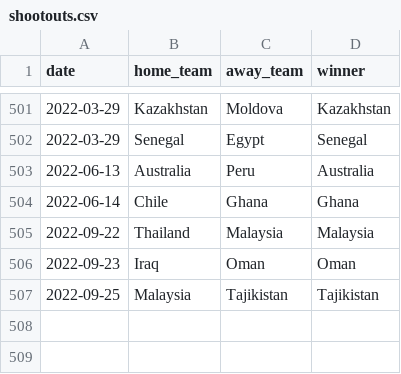
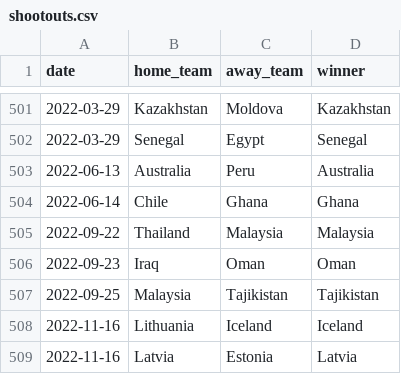
Before and after one commit to martj42/international_results, a CSV file: shootouts.csv, drawn as a sheet; only a part is shown, gaps mark what is left out; the diff names each change by its address in the sheet, - before the commit and + after, or states it on an @@ line.

```diff
--- a/shootouts.csv
+++ b/shootouts.csv
+row 508: 2022-11-16 | Lithuania | Iceland | Iceland
+row 509: 2022-11-16 | Latvia | Estonia | Latvia
```
Also changed, not shown: 2 other files.
